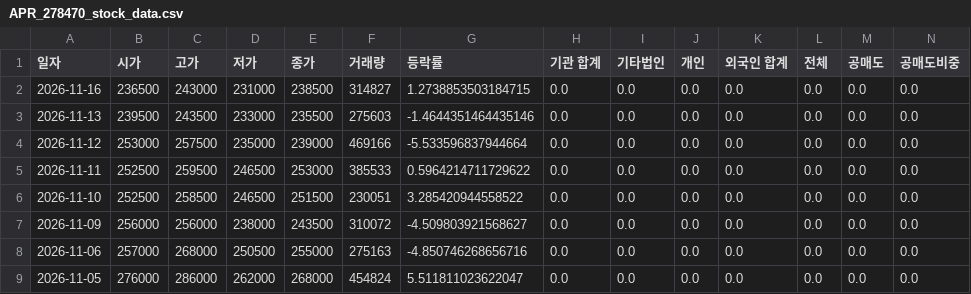
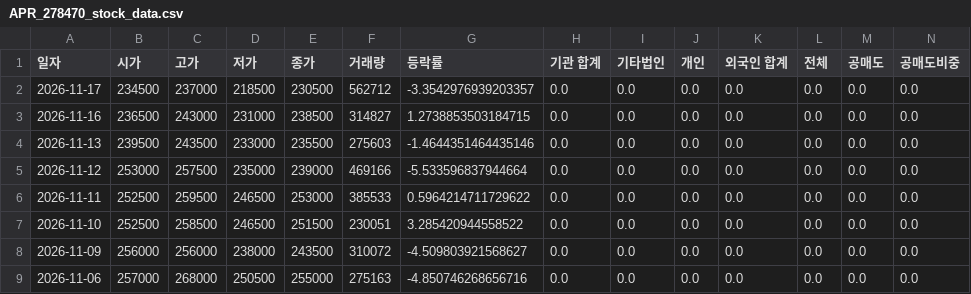
Before and after one commit to ccyun95/Food_cosmetic_distribution_work, a CSV file: data/APR_278470_stock_data.csv, drawn as a sheet; only a part is shown; the shorter side is filled out with more unchanged rows; rows hold the shown columns only; the diff names each change by its address in the sheet, - before the commit and + after, or states it on an @@ line.

```diff
--- a/data/APR_278470_stock_data.csv
+++ b/data/APR_278470_stock_data.csv
+row 2: 2026-11-17 | 234500 | 237000 | 218500 | 230500 | 562712 | -3.3542976939203357 | 0.0 | 0.0 | 0.0 | 0.0 | 0.0 | 0.0 | 0.0
```
Also changed, not shown: data/Amore_Pacific_090430_stock_data.csv, data/Coway_021240_stock_data.csv, 14 other files.
